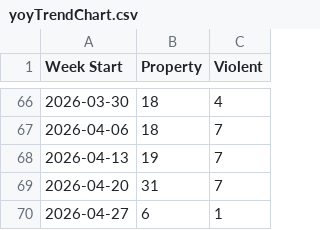
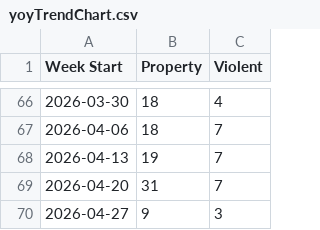
Before and after one commit to tomo-chien/usc-crime, a CSV file: data/yoyTrendChart.csv, drawn as a sheet; only a part is shown, gaps mark what is left out.

```diff
--- a/data/yoyTrendChart.csv
+++ b/data/yoyTrendChart.csv
@@ -69,2 +69,2 @@ Week Start,Property,Violent
 2026-04-20,31,7
-2026-04-27,6,1
+2026-04-27,9,3
```
Also changed, not shown: 4 other files.
